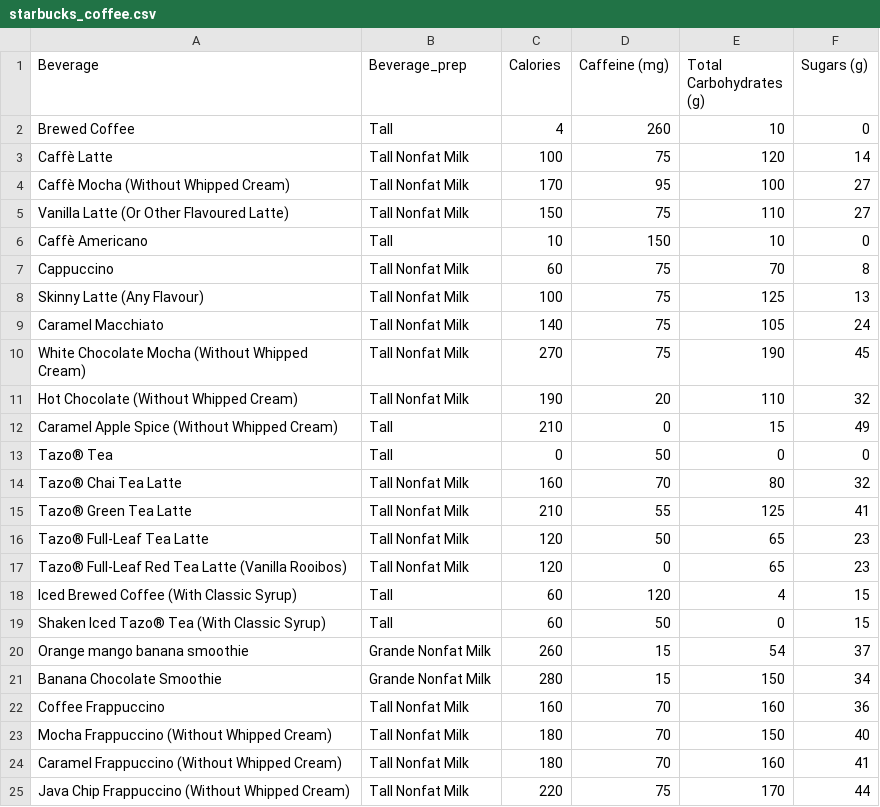
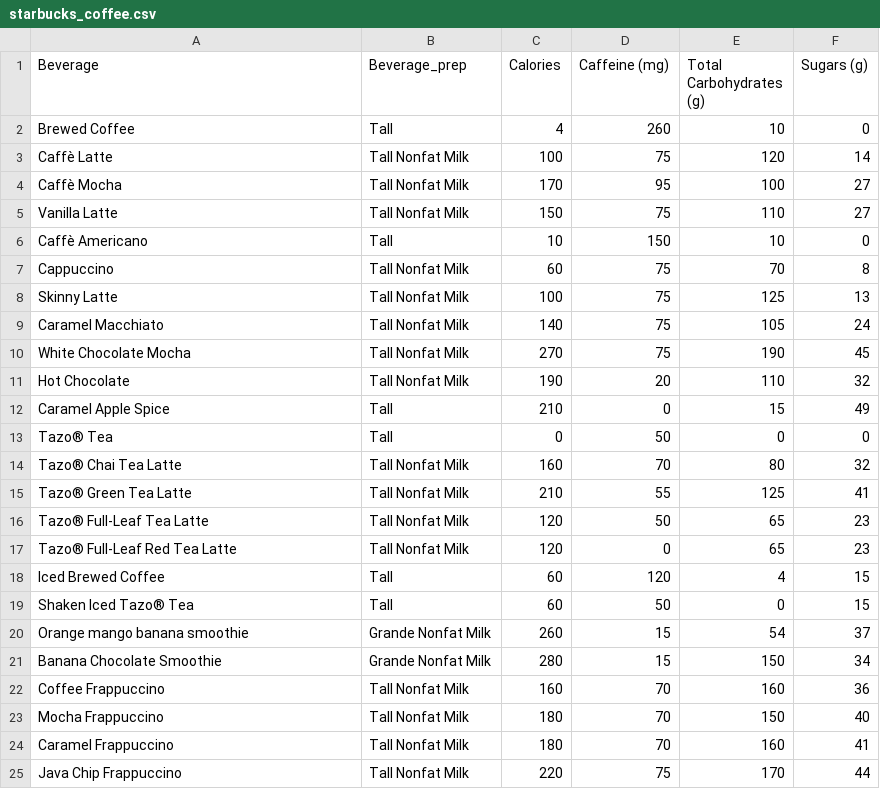
Before and after one commit to anishaagarwal/Starbucks-Beverages---Visual-Index, a CSV file: starbucks_coffee.csv, drawn as a sheet.

Commit message:
🐁👄 Checkpoint ./sketch.js:48706768/220 ./starbucks_coffee.csv:48706768/269

```diff
--- a/starbucks_coffee.csv
+++ b/starbucks_coffee.csv
@@ -3,11 +3,11 @@ Brewed Coffee,Tall,4,260,10,0
 Caffè Latte,Tall Nonfat Milk,100,75,120,14
-Caffè Mocha (Without Whipped Cream),Tall Nonfat Milk,170,95,100,27
-Vanilla Latte (Or Other Flavoured Latte),Tall Nonfat Milk,150,75,110,27
+Caffè Mocha,Tall Nonfat Milk,170,95,100,27
+Vanilla Latte,Tall Nonfat Milk,150,75,110,27
 Caffè Americano,Tall,10,150,10,0
 Cappuccino,Tall Nonfat Milk,60,75,70,8
-Skinny Latte (Any Flavour),Tall Nonfat Milk,100,75,125,13
+Skinny Latte,Tall Nonfat Milk,100,75,125,13
 Caramel Macchiato,Tall Nonfat Milk,140,75,105,24
-White Chocolate Mocha (Without Whipped Cream),Tall Nonfat Milk,270,75,190,45
-Hot Chocolate (Without Whipped Cream),Tall Nonfat Milk,190,20,110,32
-Caramel Apple Spice (Without Whipped Cream),Tall,210,0,15,49
+White Chocolate Mocha,Tall Nonfat Milk,270,75,190,45
+Hot Chocolate,Tall Nonfat Milk,190,20,110,32
+Caramel Apple Spice,Tall,210,0,15,49
 Tazo® Tea,Tall,0,50,0,0
@@ -16,5 +16,5 @@ Tazo® Green Tea Latte,Tall Nonfat Milk,210,55,125,41
 Tazo® Full-Leaf Tea Latte,Tall Nonfat Milk,120,50,65,23
-Tazo® Full-Leaf Red Tea Latte (Vanilla Rooibos),Tall Nonfat Milk,120,0,65,23
-Iced Brewed Coffee (With Classic Syrup),Tall,60,120,4,15
-Shaken Iced Tazo® Tea (With Classic Syrup),Tall,60,50,0,15
+Tazo® Full-Leaf Red Tea Latte,Tall Nonfat Milk,120,0,65,23
+Iced Brewed Coffee,Tall,60,120,4,15
+Shaken Iced Tazo® Tea,Tall,60,50,0,15
 Orange mango banana smoothie,Grande Nonfat Milk,260,15,54,37
@@ -22,4 +22,4 @@ Banana Chocolate Smoothie,Grande Nonfat Milk,280,15,150,34
 Coffee Frappuccino,Tall Nonfat Milk,160,70,160,36
-Mocha Frappuccino (Without Whipped Cream),Tall Nonfat Milk,180,70,150,40
-Caramel Frappuccino (Without Whipped Cream),Tall Nonfat Milk,180,70,160,41
-Java Chip Frappuccino (Without Whipped Cream),Tall Nonfat Milk,220,75,170,44
+Mocha Frappuccino,Tall Nonfat Milk,180,70,150,40
+Caramel Frappuccino,Tall Nonfat Milk,180,70,160,41
+Java Chip Frappuccino,Tall Nonfat Milk,220,75,170,44
```
Also changed, not shown: 1 other file.
